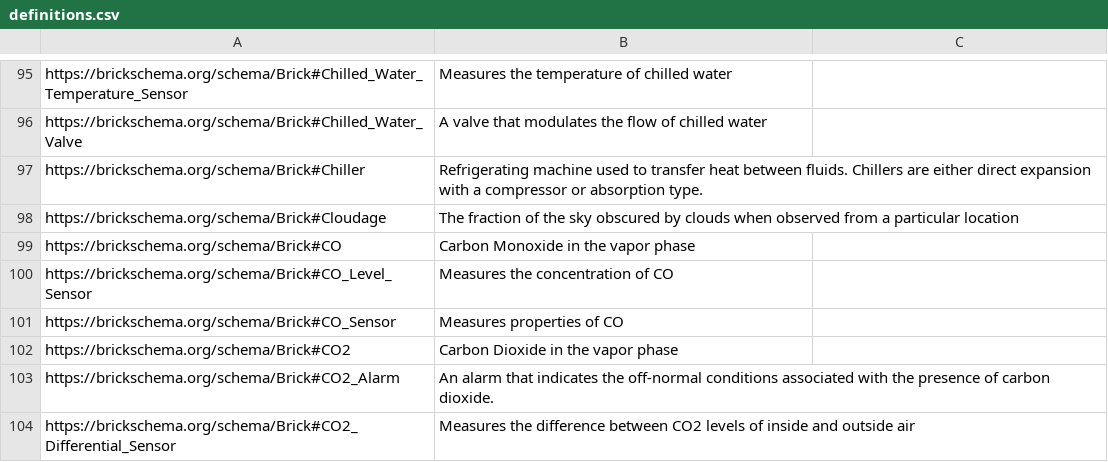
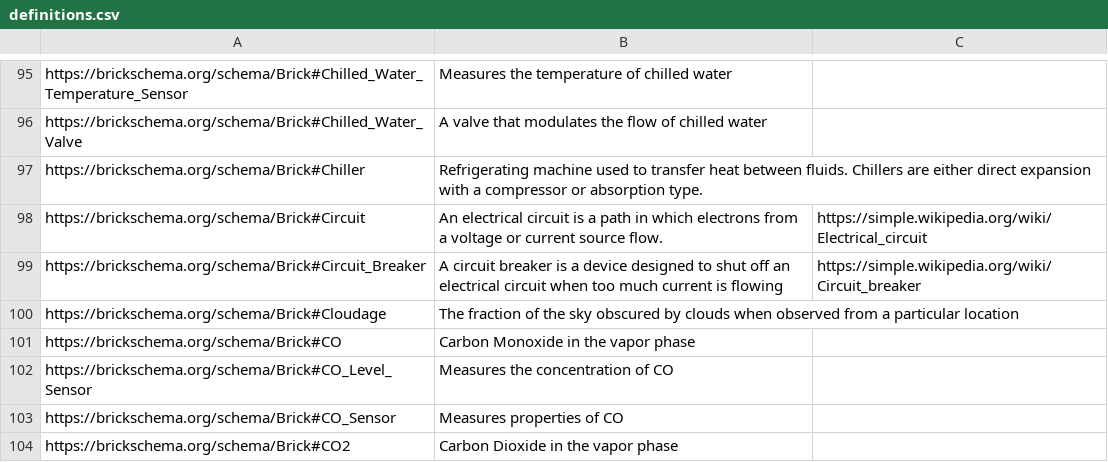
Before and after one commit to BrickSchema/Brick, a CSV file: bricksrc/definitions.csv, drawn as a sheet; only a part is shown, gaps mark what is left out; the shorter side is filled out with more unchanged rows.

Commit message:
add circuits

```diff
--- a/bricksrc/definitions.csv
+++ b/bricksrc/definitions.csv
@@ -97,2 +97,4 @@ https://brickschema.org/schema/Brick#Chilled_Water_Valve,A valve that modulates
 https://brickschema.org/schema/Brick#Chiller,Refrigerating machine used to transfer heat between fluids. Chillers are either direct expansion with a compressor or absorption type.,
+https://brickschema.org/schema/Brick#Circuit,"An electrical circuit is a path in which electrons from a voltage or current source flow.",https://simple.wikipedia.org/wiki/Electrical_circuit
+https://brickschema.org/schema/Brick#Circuit_Breaker,"A circuit breaker is a device designed to shut off an electrical circuit when too much current is flowing",https://simple.wikipedia.org/wiki/Circuit_breaker
 https://brickschema.org/schema/Brick#Cloudage,The fraction of the sky obscured by clouds when observed from a particular location,
```
Also changed, not shown: 1 other file.
